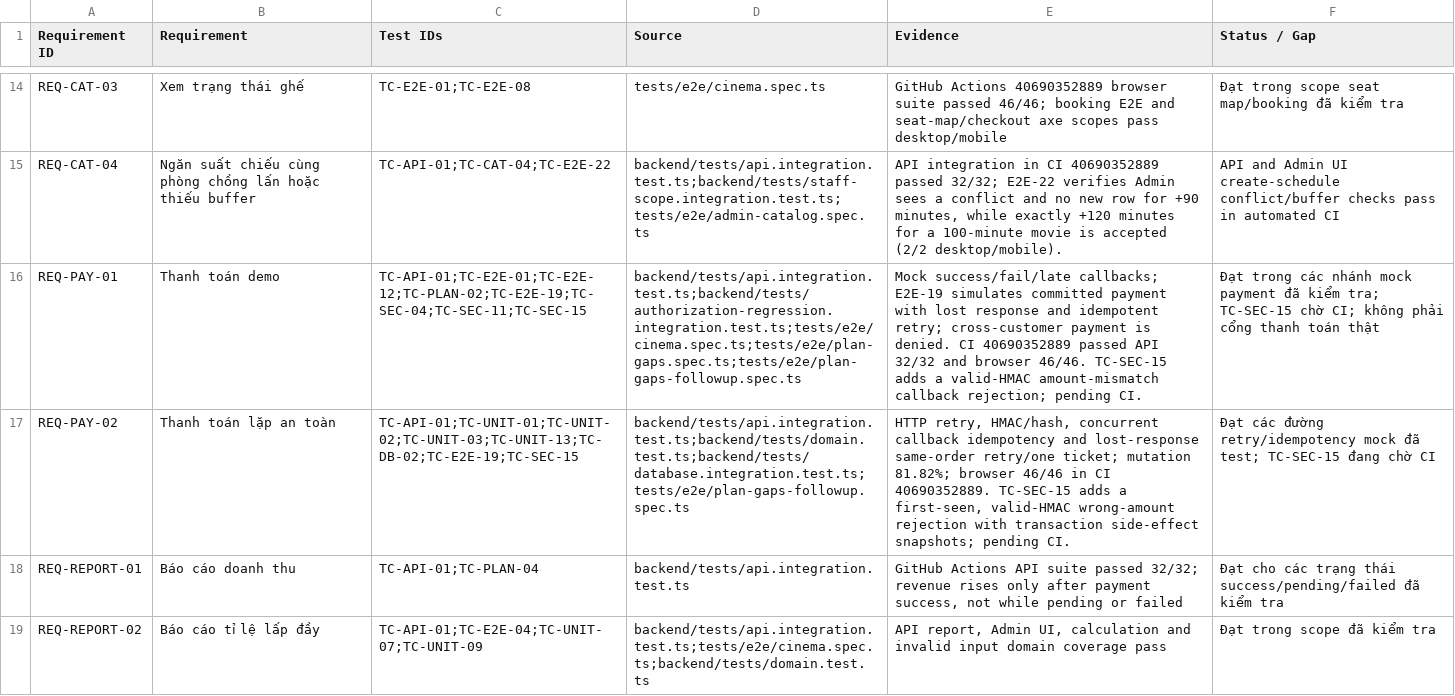
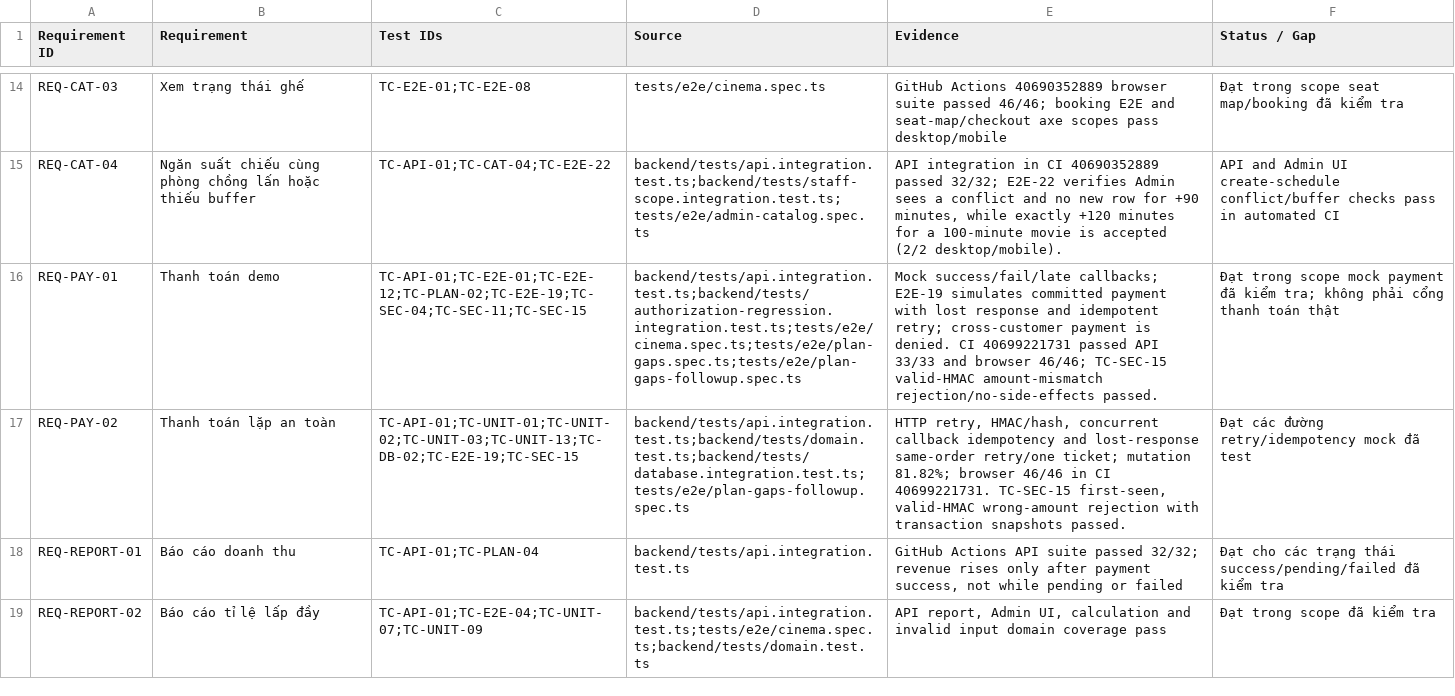
Before and after one commit to mahTuqn/DGKD_GK, a CSV file: docs/03-rtm.csv, drawn as a sheet; only a part is shown, gaps mark what is left out; the diff covers the shown part only; the diff names each change by its address in the sheet, - before the commit and + after, or states it on an @@ line.

```diff
--- a/docs/03-rtm.csv
+++ b/docs/03-rtm.csv
-E16 (Evidence): …denied. CI 40690352889 passed API 32/32 and browser 46/46. TC-SEC-15 adds a valid-HMAC amount-mismatch callback rejection; pending CI.
+E16 (Evidence): …denied. CI 40699221731 passed API 33/33 and browser 46/46; TC-SEC-15 valid-HMAC amount-mismatch rejection/no-side-effects passed.
-F16 (Status / Gap): Đạt trong các nhánh mock payment đã kiểm tra; TC-SEC-15 chờ CI; không phải…
+F16 (Status / Gap): Đạt trong scope mock payment đã kiểm tra; không phải…
-E17 (Evidence): …in CI 40690352889. TC-SEC-15 adds a first-seen, valid-HMAC wrong-amount rejection with transaction side-effect snapshots; pending CI.
+E17 (Evidence): …in CI 40699221731. TC-SEC-15 first-seen, valid-HMAC wrong-amount rejection with transaction snapshots passed.
-F17 (Status / Gap): …mock đã test; TC-SEC-15 đang chờ CI
+F17 (Status / Gap): …mock đã test
```
Also changed, not shown: 7 edited cells elsewhere in this file, docs/04-test-cases.csv, 4 other files.
